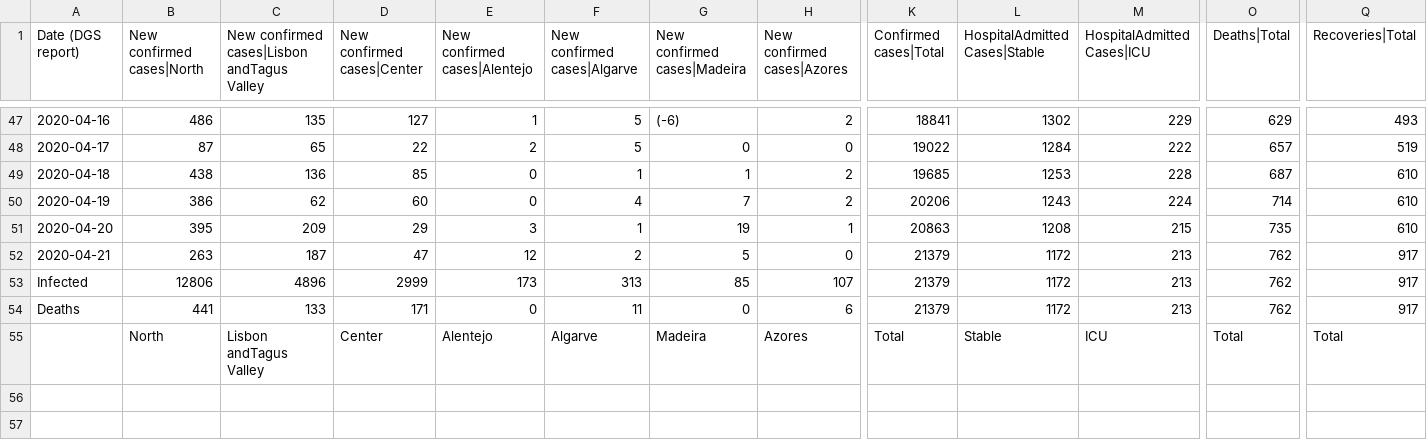
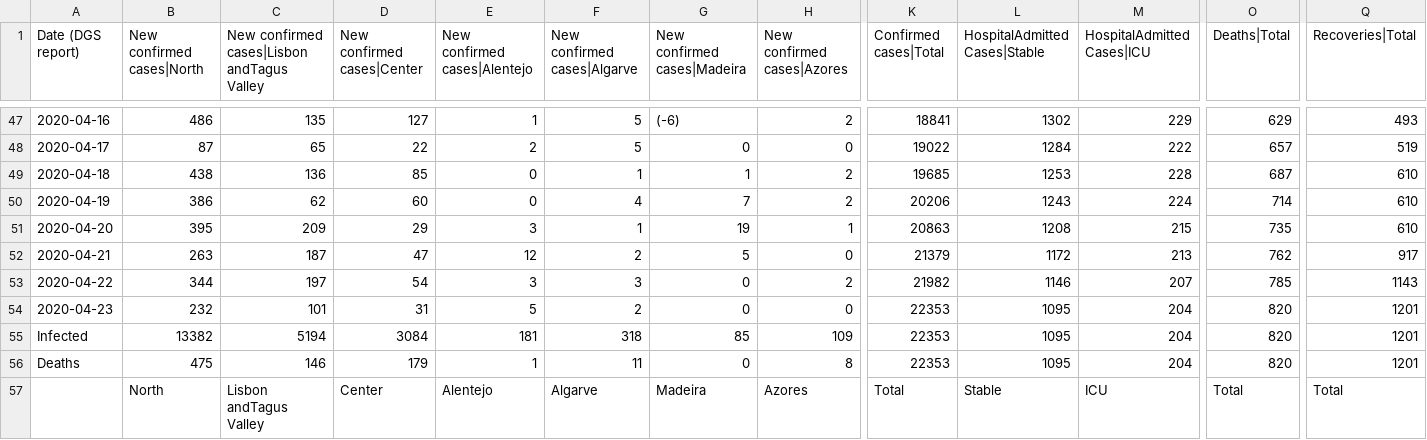
Before and after one commit to maxwrf/covid-19-pl, a CSV file: data/pl_regions.csv, drawn as a sheet; only a part is shown, gaps mark what is left out; addresses are those after the commit; rows hold the shown columns only; the diff names each change by its address in the sheet, - before the commit and + after, or states it on an @@ line.

```diff
--- a/data/pl_regions.csv
+++ b/data/pl_regions.csv
+row 53: 2020-04-22 | 344 | 197 | 54 | 3 | 3 | 0 | 2 | 21982 | 1146 | 207 | 785 | 1143
+row 54: 2020-04-23 | 232 | 101 | 31 | 5 | 2 | 0 | 0 | 22353 | 1095 | 204 | 820 | 1201
-B55 (New confirmed cases|North): 12806
+B55 (New confirmed cases|North): 13382
-C55: 4896
+C55: 5194
-D55 (New confirmed cases|Center): 2999
+D55 (New confirmed cases|Center): 3084
-E55 (New confirmed cases|Alentejo): 173
+E55 (New confirmed cases|Alentejo): 181
-F55 (New confirmed cases|Algarve): 313
+F55 (New confirmed cases|Algarve): 318
-H55 (New confirmed cases|Azores): 107
+H55 (New confirmed cases|Azores): 109
-K55:K56 (Confirmed cases|Total): 21379
+K55:K56 (Confirmed cases|Total): 22353
-L55:L56 (HospitalAdmitted Cases|Stable): 1172
+L55:L56 (HospitalAdmitted Cases|Stable): 1095
-M55:M56 (HospitalAdmitted Cases|ICU): 213
+M55:M56 (HospitalAdmitted Cases|ICU): 204
-O55:O56 (Deaths|Total): 762
+O55:O56 (Deaths|Total): 820
-Q55:Q56 (Recoveries|Total): 917
+Q55:Q56 (Recoveries|Total): 1201
-B56 (New confirmed cases|North): 441
+B56 (New confirmed cases|North): 475
-C56: 133
+C56: 146
-D56 (New confirmed cases|Center): 171
+D56 (New confirmed cases|Center): 179
-E56 (New confirmed cases|Alentejo): 0
+E56 (New confirmed cases|Alentejo): 1
-H56 (New confirmed cases|Azores): 6
+H56 (New confirmed cases|Azores): 8
```
Also changed, not shown: 2 other files.
